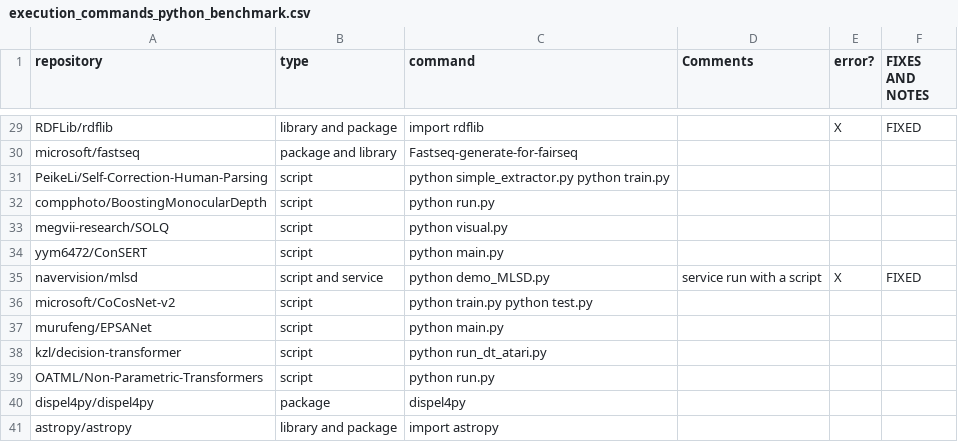
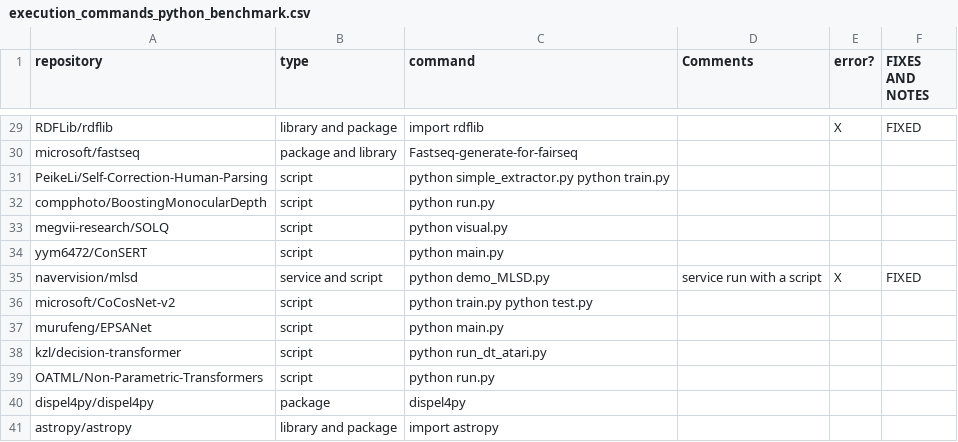
Before and after one commit to SoftwareUnderstanding/inspect4py, a CSV file: main_command/execution_commands_python_benchmark.csv, drawn as a sheet; only a part is shown, gaps mark what is left out; the diff covers the shown part only.

Commit message:
Reviewed the corpus (removed script and service)

```diff
--- a/main_command/execution_commands_python_benchmark.csv
+++ b/main_command/execution_commands_python_benchmark.csv
@@ -34,3 +34,3 @@ megvii-research/SOLQ,script,python visual.py,,,
 yym6472/ConSERT,script,python main.py,,,
-navervision/mlsd,script and service,python demo_MLSD.py,service run with a script,X,FIXED
+navervision/mlsd,service and script,python demo_MLSD.py,service run with a script,X,FIXED
 microsoft/CoCosNet-v2,script,python train.py python test.py,,,
```
Also changed, not shown: 3 removed rows and 7 edited cells elsewhere in this file, 1 other file.
